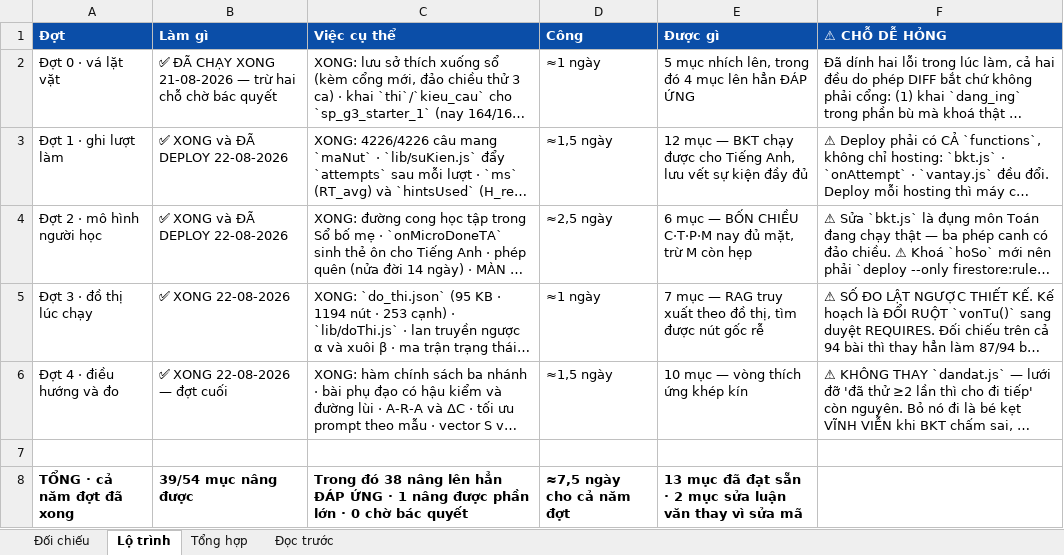
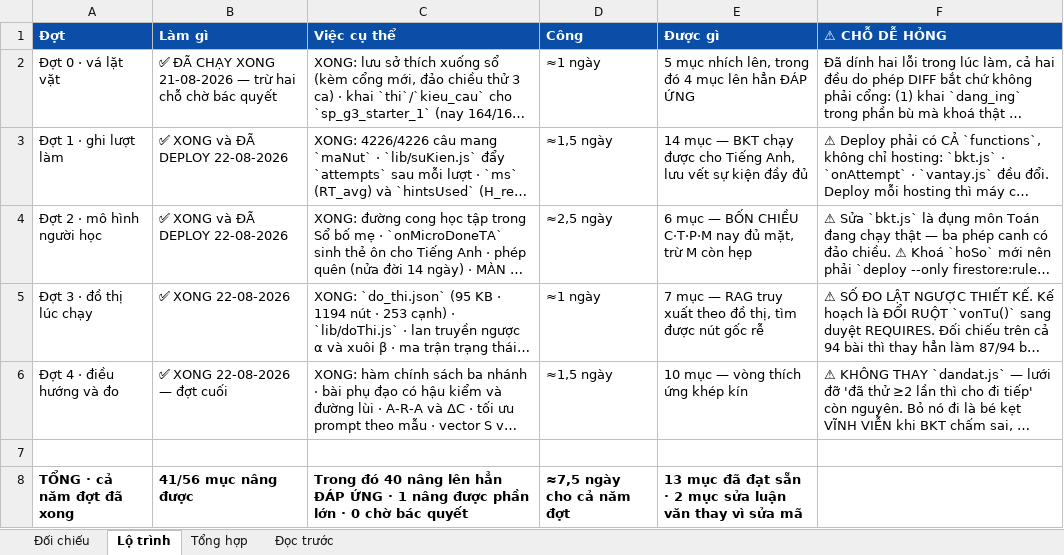
Before and after one commit to mobiluckvn/toan, an Excel workbook: docs/benchmark_chuong2.xlsx, sheet Lộ trình, drawn as a sheet; long unchanged cells end in …; values as stored, in another font and other column widths than the file's, no borders; the diff names each change by its address in the sheet, - before the commit and + after, or states it on an @@ line.

```diff
--- a/docs/benchmark_chuong2.xlsx (sheet Lộ trình)
+++ b/docs/benchmark_chuong2.xlsx (sheet Lộ trình)
-E3 (Được gì): 12 mục —…
+E3 (Được gì): 14 mục —…
-B8 (Làm gì): 39/54 mục nâng được
+B8 (Làm gì): 41/56 mục nâng được
-C8 (Việc cụ thể): Trong đó 38 nâng lên…
+C8 (Việc cụ thể): Trong đó 40 nâng lên…
```
Also changed, not shown: sheet Đối chiếu, sheet Tổng hợp, sheet Đọc trước, docs/kiem_chung_ban_chay.xlsx, docs/ma_tran_du_lieu.xlsx, 7 other files.
